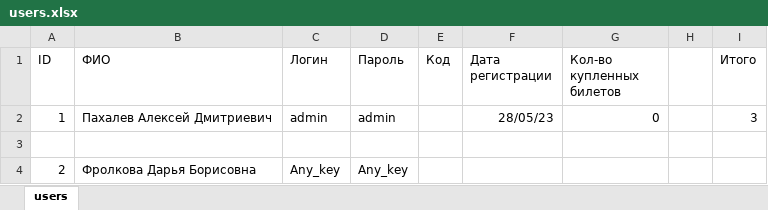
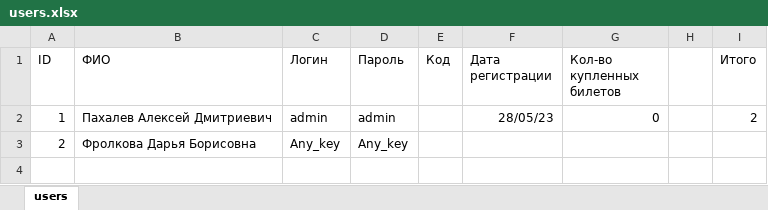
Before and after one commit to Whynot46/Tkinter_cinema_ticket_reservation, an Excel workbook: db/users.xlsx, sheet users, drawn as a sheet; values as stored, in another font and other column widths than the file's, no borders; the diff names each change by its address in the sheet, - before the commit and + after, or states it on an @@ line.

```diff
--- a/db/users.xlsx (sheet users)
+++ b/db/users.xlsx (sheet users)
-I2 (Итого): 3
+I2 (Итого): 2
-row 3: (empty)
```
Also changed, not shown: db/films.xlsx, 1 other file.
